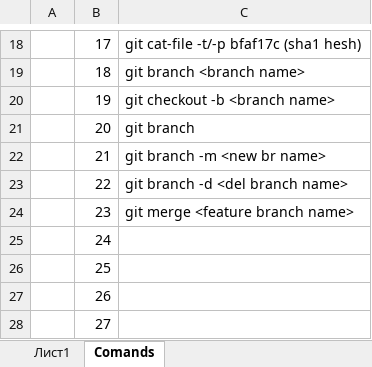
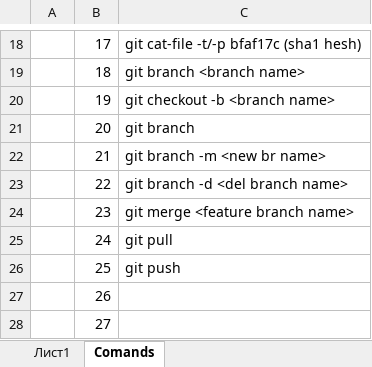
Before and after one commit to ellia-w/NewRepo, an Excel workbook: git info.xlsx, sheet Comands, drawn as a sheet; only a part is shown, gaps mark what is left out; values as stored, in another font and other column widths than the file's, no borders; the diff names each change by its address in the sheet, - before the commit and + after, or states it on an @@ line.

Commit message:
git info modified

```diff
--- a/git info.xlsx (sheet Comands)
+++ b/git info.xlsx (sheet Comands)
-C25: (empty)
+C25: git pull
-C26: (empty)
+C26: git push
```
